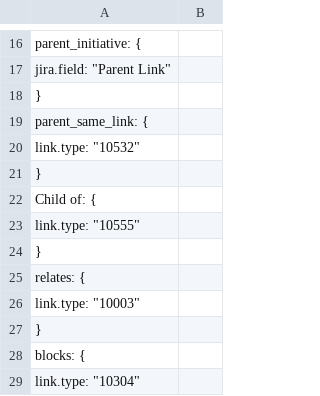
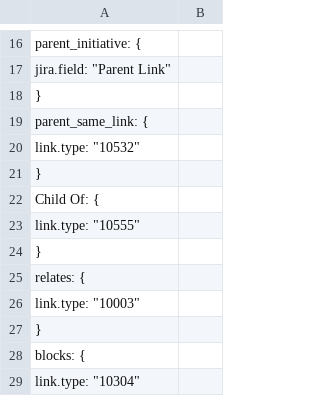
Before and after one commit to seannaesmb/work_items, a CSV file: CSV_jira_configuration_file/CSV-configuration-202602191159_with_new_Hierarchy.csv, drawn as a sheet; only a part is shown, gaps mark what is left out.

```diff
--- a/CSV_jira_configuration_file/CSV-configuration-202602191159_with_new_Hierarchy.csv
+++ b/CSV_jira_configuration_file/CSV-configuration-202602191159_with_new_Hierarchy.csv
@@ -21,3 +21,3 @@
     },
-    "Child of": {
+    "Child Of": {
       "link.type": "10555"
```
Also changed, not shown: 1 other file.
